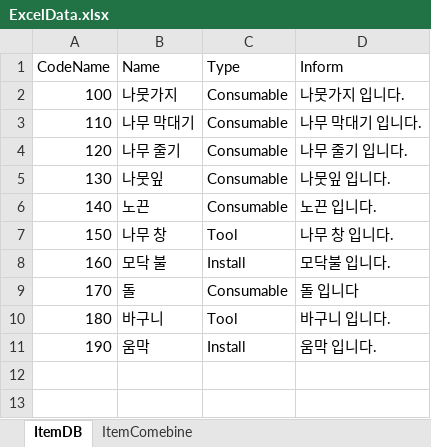
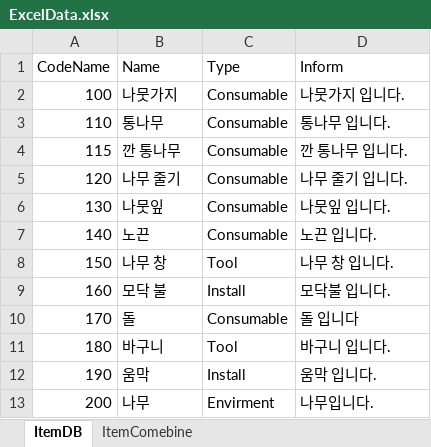
Before and after one commit to junseungwon/SSVProject, an Excel workbook: Assets/Excel/ExcelData.xlsx, sheet ItemDB, drawn as a sheet; values as stored, in another font and other column widths than the file's, no borders; the diff names each change by its address in the sheet, - before the commit and + after, or states it on an @@ line.

```diff
--- a/Assets/Excel/ExcelData.xlsx (sheet ItemDB)
+++ b/Assets/Excel/ExcelData.xlsx (sheet ItemDB)
-B3 (Name): 나무 막대기
+B3 (Name): 통나무
-D3 (Inform): 나무 막대기 입니다.
+D3 (Inform): 통나무 입니다.
+row 4: 115 | 깐 통나무 | Consumable | 깐 통나무 입니다.
+row 13: 200 | 나무 | Envirment | 나무입니다.
```
Also changed, not shown: sheet ItemComebine, 17 other files.
